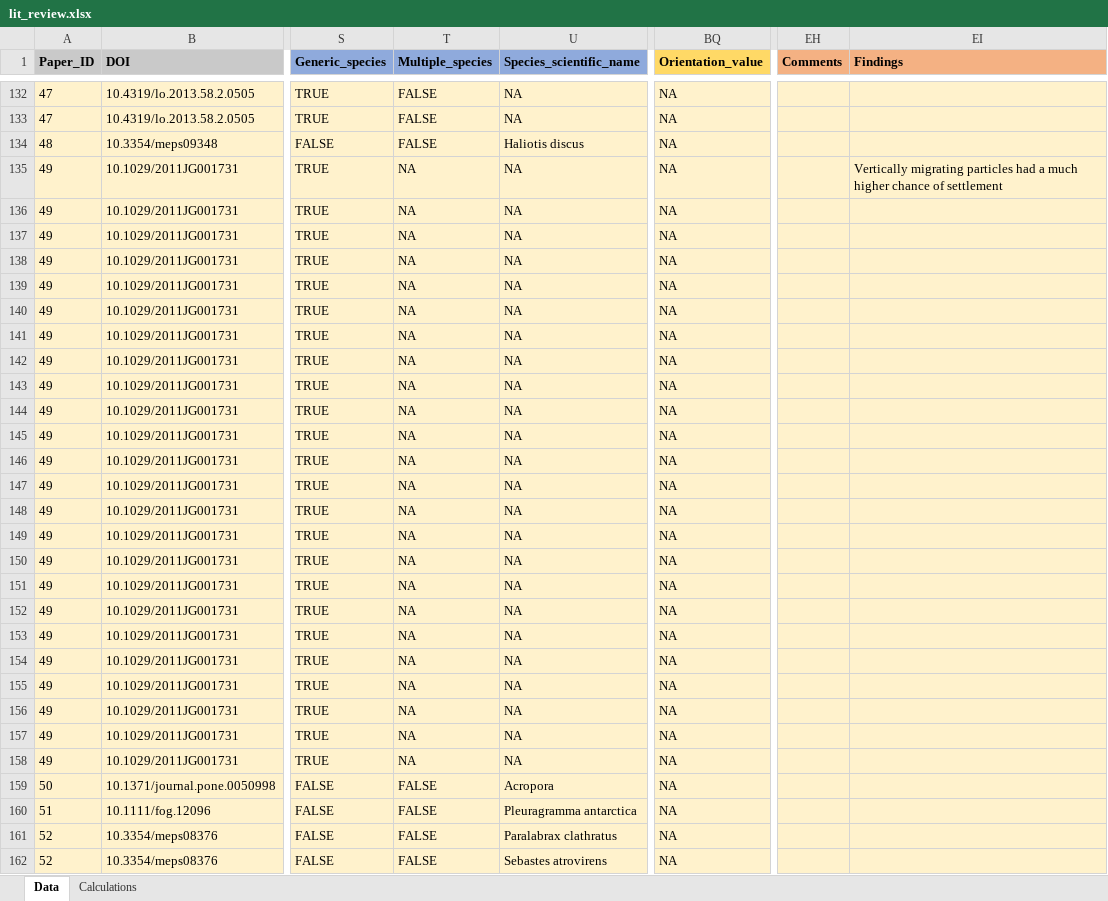
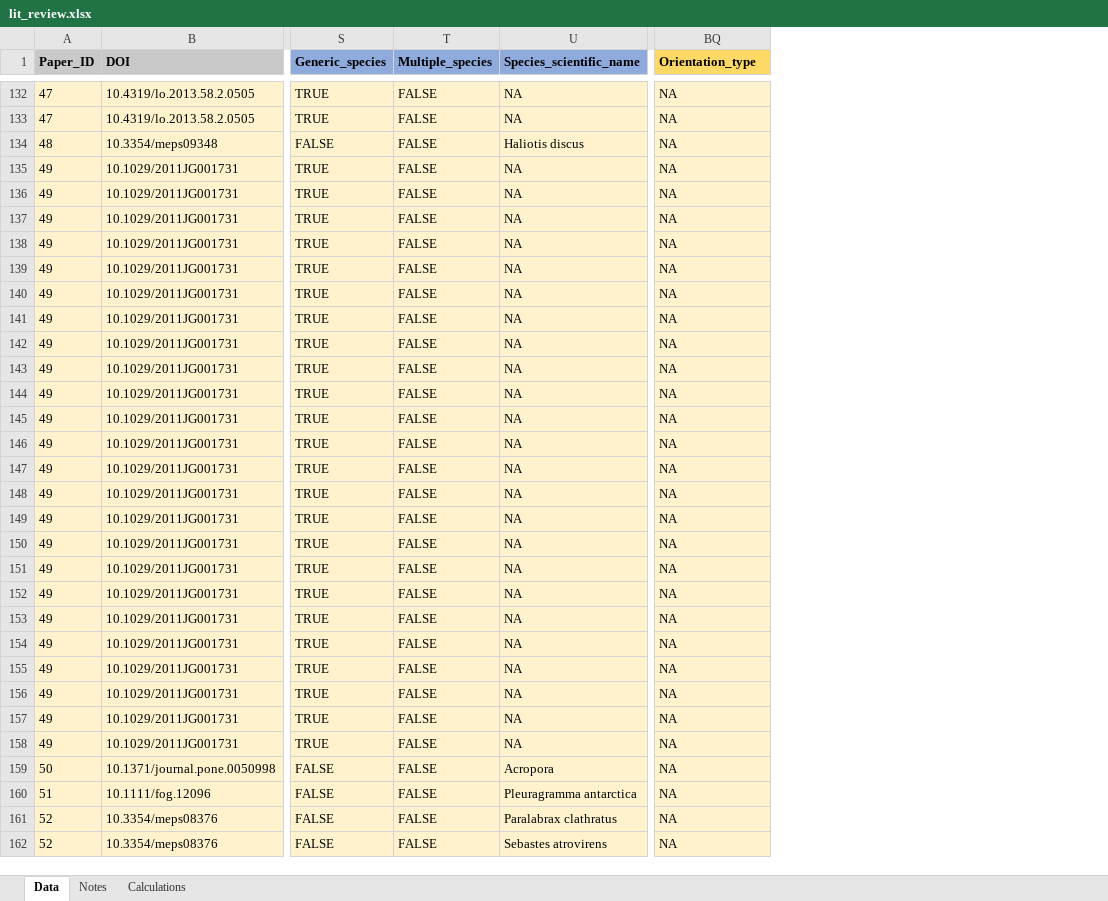
Before and after one commit to iftikhar8/thesis, an Excel workbook: chapters/lit_review/data/lit_review.xlsx, sheet Data, drawn as a sheet; only a part is shown, gaps mark what is left out; values as stored, in another font and other column widths than the file's, no borders; conditional formats not drawn; the diff covers the shown part only; the diff names each change by its address in the sheet, - before the commit and + after, or states it on an @@ line.

```diff
--- a/chapters/lit_review/data/lit_review.xlsx (sheet Data)
+++ b/chapters/lit_review/data/lit_review.xlsx (sheet Data)
+sheet tab: Notes
-column EH (Comments), empty
-column EI (Findings), row 135: Vertically migrating particles had a much higher chance of settlement
-BQ1: Orientation_value
+BQ1: Orientation_type
-T135:T158 (Multiple_species): NA
+T135:T158 (Multiple_species): FALSE
```
Also changed, not shown: 23 edited cells elsewhere in this sheet, 4 other files.
